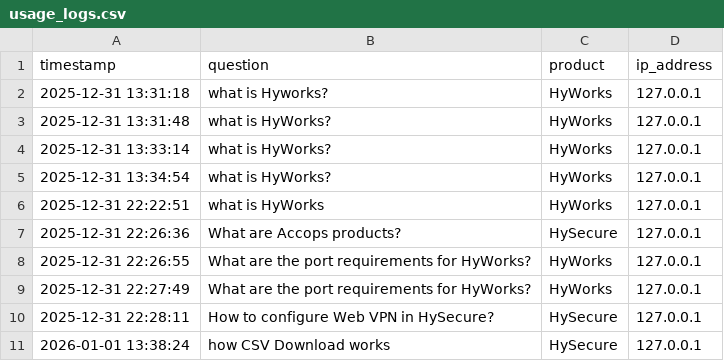
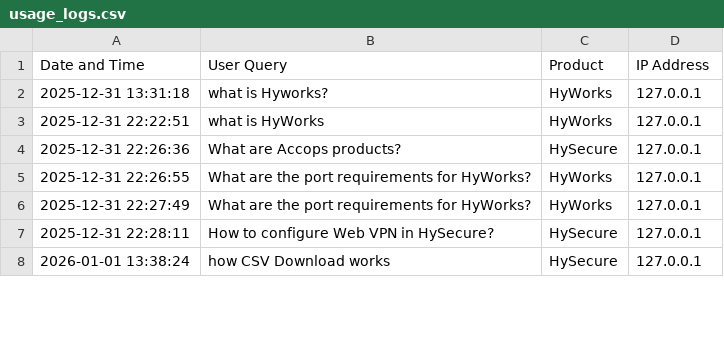
Before and after one commit to Harshal-9921/AccopsAssist, a CSV file: data/usage_logs.csv, drawn as a sheet; only a part is shown; removed rows and columns are numbered as before the commit, all else as after; the diff covers the shown part only; the diff names each change by its address in the sheet, - before the commit and + after, or states it on an @@ line.

```diff
--- a/data/usage_logs.csv
+++ b/data/usage_logs.csv
-row 1: timestamp | question | product | ip_address
+row 1: Date and Time | User Query | Product | IP Address
-row 3: 2025-12-31 13:31:48 | what is HyWorks? | HyWorks | 127.0.0.1
-row 4: 2025-12-31 13:33:14 | what is HyWorks? | HyWorks | 127.0.0.1
-row 5: 2025-12-31 13:34:54 | what is HyWorks? | HyWorks | 127.0.0.1
```
Also changed, not shown: 21 added rows elsewhere in this file, 6 other files.
